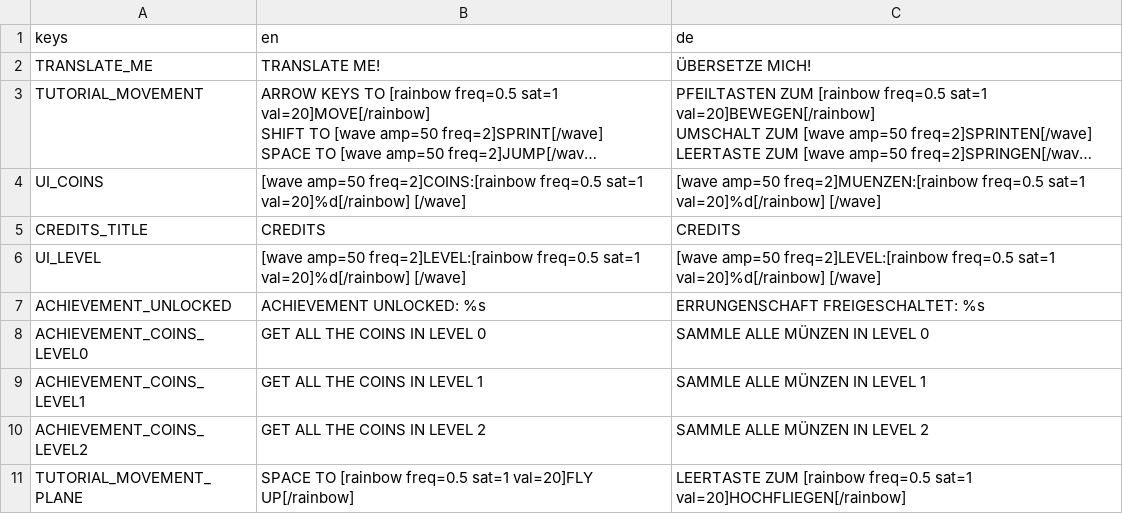
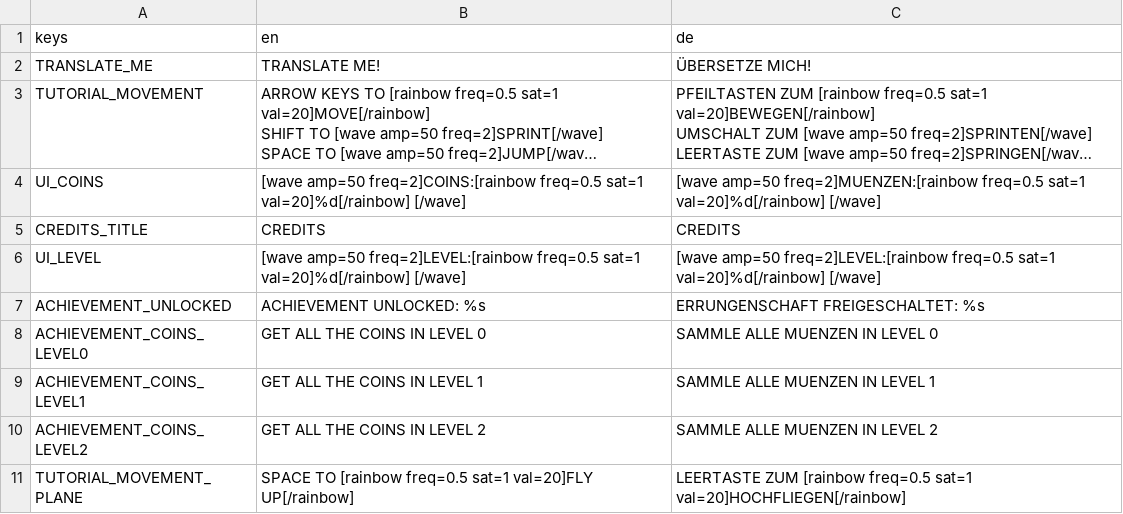
Before and after one commit to a-little-org-called-mario/a-little-game-called-mario, a CSV file: localization/loca.csv, drawn as a sheet; long unchanged cells end in …; the diff names each change by its address in the sheet, - before the commit and + after, or states it on an @@ line.

Commit message:
Update the german translation
- changes the "ü" in Münzen to "ue" because the "ü" is currently not visible in game

```diff
--- a/localization/loca.csv
+++ b/localization/loca.csv
-C8 (de): SAMMLE ALLE MÜNZEN IN LEVEL 0
+C8 (de): SAMMLE ALLE MUENZEN IN LEVEL 0
-C9 (de): SAMMLE ALLE MÜNZEN IN LEVEL 1
+C9 (de): SAMMLE ALLE MUENZEN IN LEVEL 1
-C10 (de): SAMMLE ALLE MÜNZEN IN LEVEL 2
+C10 (de): SAMMLE ALLE MUENZEN IN LEVEL 2
```
